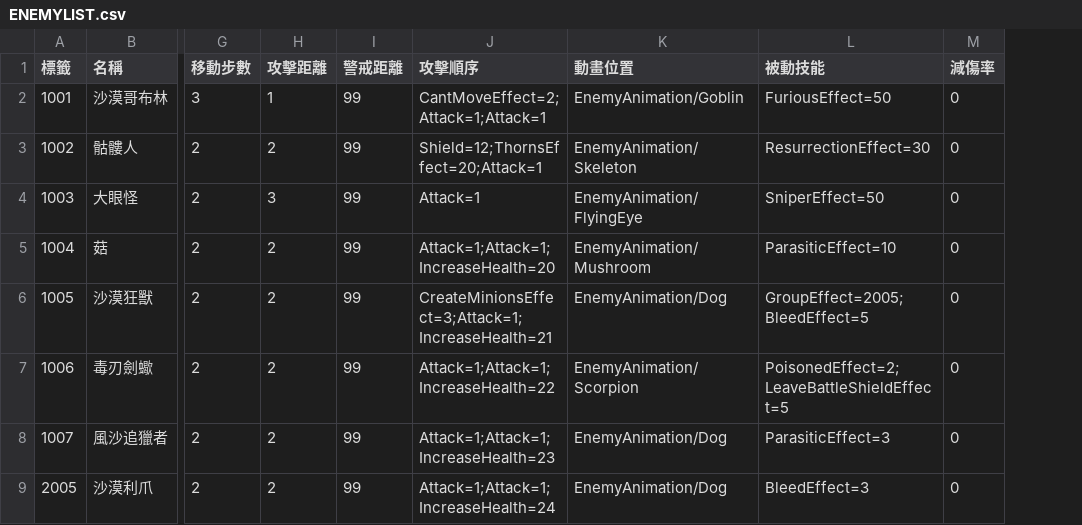
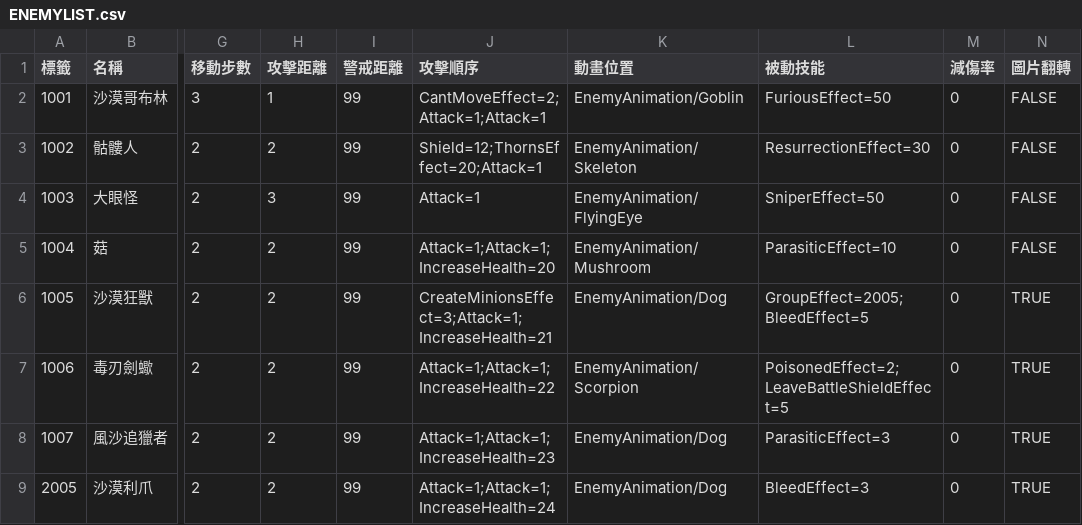
Before and after one commit to yucheng0210/Card, a CSV file: Assets/StreamingAssets/ENEMYLIST.csv, drawn as a sheet; only a part is shown, gaps mark what is left out; the diff names each change by its address in the sheet, - before the commit and + after, or states it on an @@ line.

```diff
--- a/Assets/StreamingAssets/ENEMYLIST.csv
+++ b/Assets/StreamingAssets/ENEMYLIST.csv
+column N (圖片翻轉), rows 2-9: FALSE | FALSE | FALSE | FALSE | TRUE | TRUE | TRUE | TRUE
```
Also changed, not shown: 10 other files.
